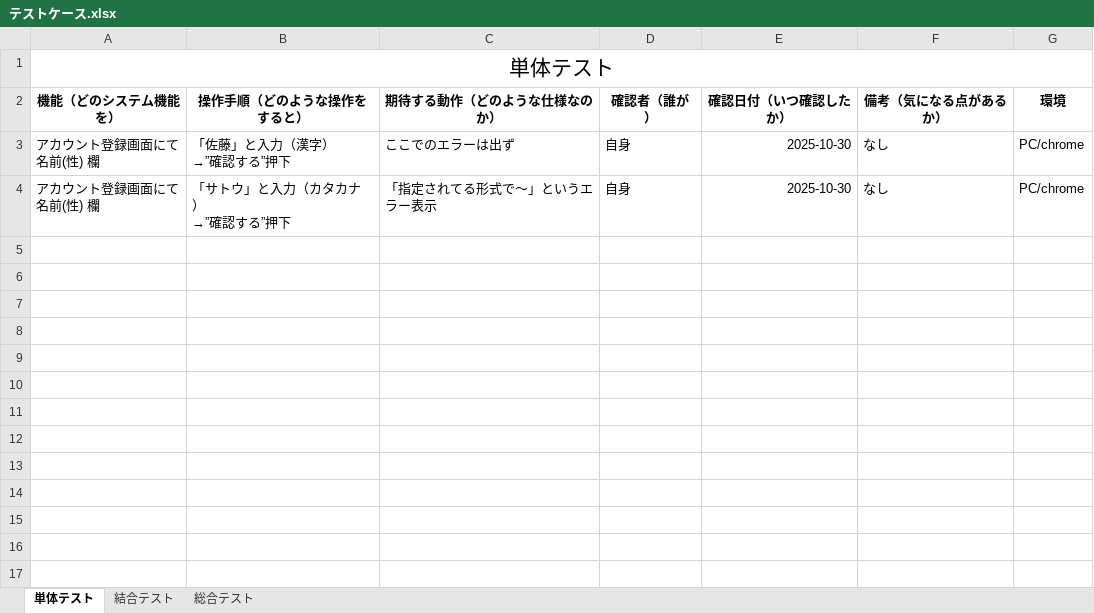
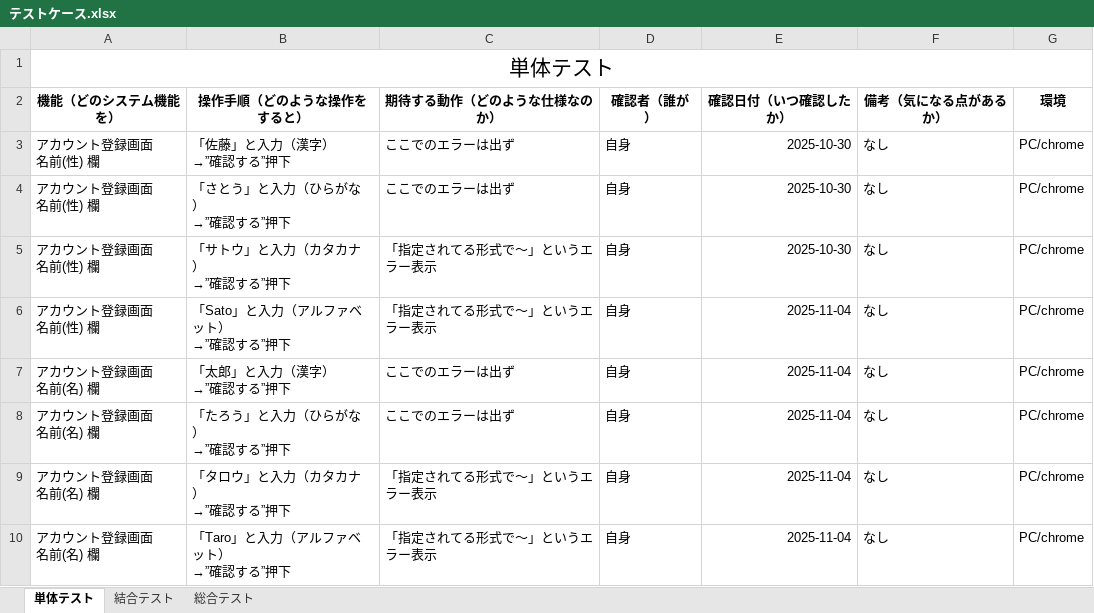
Before and after one commit to nozomi-watanabe1214/7_Programing, an Excel workbook: テストケース.xlsx, sheet 単体テスト, drawn as a sheet; values as stored, in another font and other column widths than the file's, no borders; addresses are those after the commit; ↵ is a line break in a cell; the diff names each change by its address in the sheet, - before the commit and + after, or states it on an @@ line.

Commit message:
名前(名)欄のテスト実施

```diff
--- a/テストケース.xlsx (sheet 単体テスト)
+++ b/テストケース.xlsx (sheet 単体テスト)
-A3 (機能（どのシステム機能を）): アカウント登録画面にて ↵ 名前(性) 欄
+A3 (機能（どのシステム機能を）): アカウント登録画面 ↵ 名前(性) 欄
+row 4: アカウント登録画面 ↵ 名前(性) 欄 | 「さとう」と入力（ひらがな） ↵ →”確認する”押下 | ここでのエラーは出ず | 自身 | 2025-10-30 | なし | PC/chrome
-A5 (機能（どのシステム機能を）): アカウント登録画面にて ↵ 名前(性) 欄
+A5 (機能（どのシステム機能を）): アカウント登録画面 ↵ 名前(性) 欄
+row 6: アカウント登録画面 ↵ 名前(性) 欄 | 「Sato」と入力（アルファベット） ↵ →”確認する”押下 | 「指定されてる形式で～」というエラー表示 | 自身 | 2025-11-04 | なし | PC/chrome
+row 7: アカウント登録画面 ↵ 名前(名) 欄 | 「太郎」と入力（漢字） ↵ →”確認する”押下 | ここでのエラーは出ず | 自身 | 2025-11-04 | なし | PC/chrome
+row 8: アカウント登録画面 ↵ 名前(名) 欄 | 「たろう」と入力（ひらがな） ↵ →”確認する”押下 | ここでのエラーは出ず | 自身 | 2025-11-04 | なし | PC/chrome
+row 9: アカウント登録画面 ↵ 名前(名) 欄 | 「タロウ」と入力（カタカナ） ↵ →”確認する”押下 | 「指定されてる形式で～」というエラー表示 | 自身 | 2025-11-04 | なし | PC/chrome
+row 10: アカウント登録画面 ↵ 名前(名) 欄 | 「Taro」と入力（アルファベット） ↵ →”確認する”押下 | 「指定されてる形式で～」というエラー表示 | 自身 | 2025-11-04 | なし | PC/chrome
```
